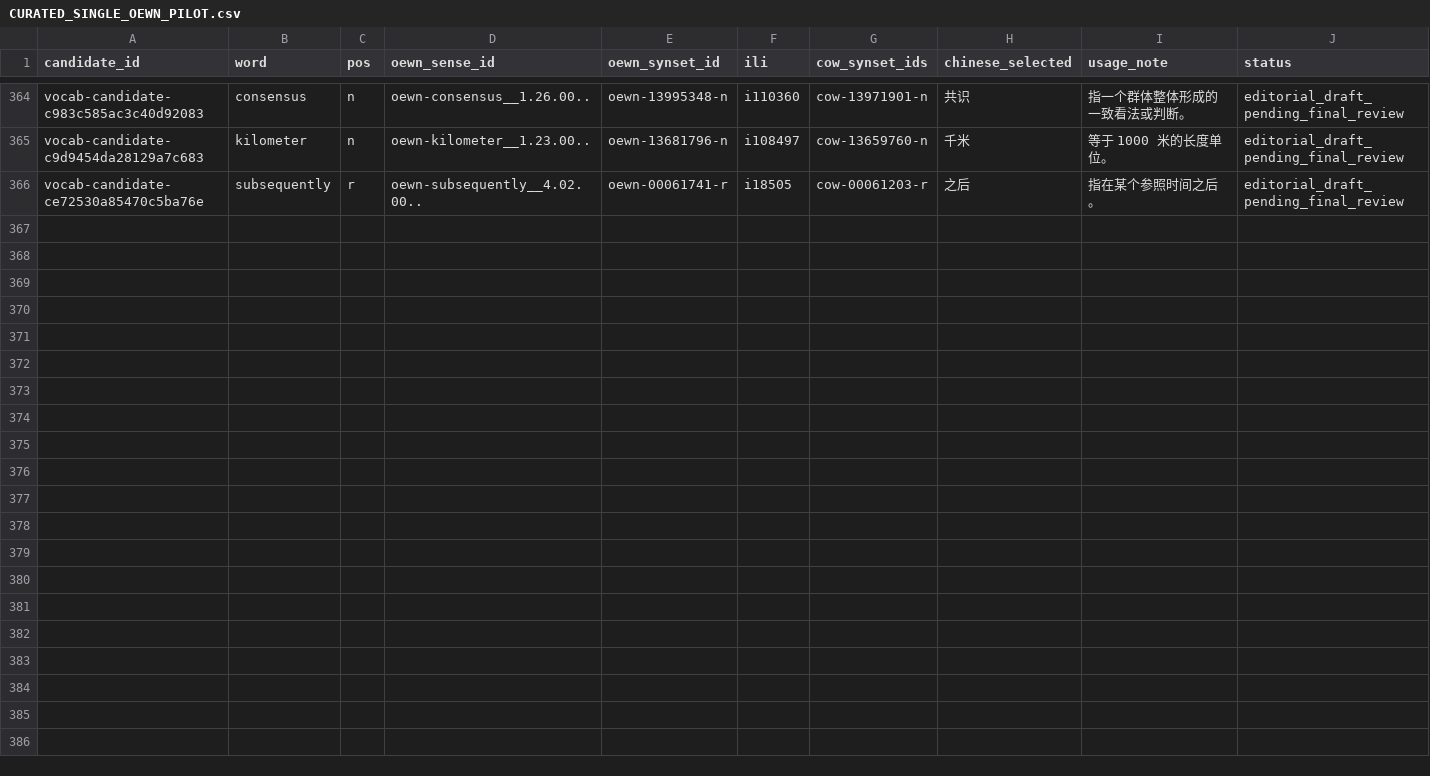
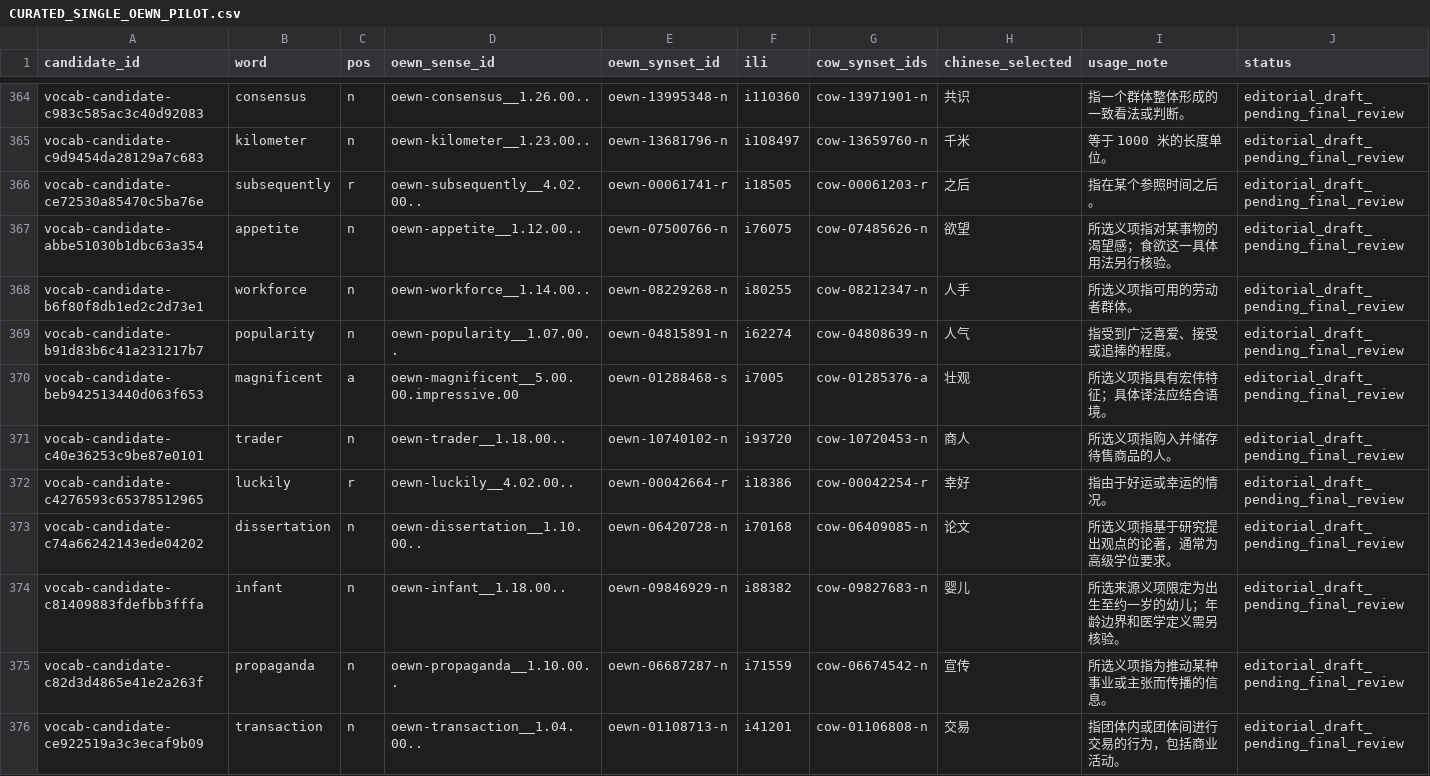
Before and after one commit to AloofLW/Etyra, a CSV file: docs/CURATED_SINGLE_OEWN_PILOT.csv, drawn as a sheet; only a part is shown, gaps mark what is left out; the diff covers the shown part only; the diff names each change by its address in the sheet, - before the commit and + after, or states it on an @@ line.

Commit message:
Expand candidate etymology and meaning drafts

```diff
--- a/docs/CURATED_SINGLE_OEWN_PILOT.csv
+++ b/docs/CURATED_SINGLE_OEWN_PILOT.csv
+row 367: vocab-candidate-abbe51030b1dbc63a354 | appetite | n | oewn-appetite__1.12.00.. | oewn-07500766-n | i76075 | cow-07485626-n | 欲望 | 所选义项指对某事物的渴望感；食欲这一具体用法另行核验。 | editorial_draft_pending_final_review
+row 368: vocab-candidate-b6f80f8db1ed2c2d73e1 | workforce | n | oewn-workforce__1.14.00.. | oewn-08229268-n | i80255 | cow-08212347-n | 人手 | 所选义项指可用的劳动者群体。 | editorial_draft_pending_final_review
+row 369: vocab-candidate-b91d83b6c41a231217b7 | popularity | n | oewn-popularity__1.07.00.. | oewn-04815891-n | i62274 | cow-04808639-n | 人气 | 指受到广泛喜爱、接受或追捧的程度。 | editorial_draft_pending_final_review
+row 370: vocab-candidate-beb942513440d063f653 | magnificent | a | oewn-magnificent__5.00.00.impressive.00 | oewn-01288468-s | i7005 | cow-01285376-a | 壮观 | 所选义项指具有宏伟特征；具体译法应结合语境。 | editorial_draft_pending_final_review
+row 371: vocab-candidate-c40e36253c9be87e0101 | trader | n | oewn-trader__1.18.00.. | oewn-10740102-n | i93720 | cow-10720453-n | 商人 | 所选义项指购入并储存待售商品的人。 | editorial_draft_pending_final_review
+row 372: vocab-candidate-c4276593c65378512965 | luckily | r | oewn-luckily__4.02.00.. | oewn-00042664-r | i18386 | cow-00042254-r | 幸好 | 指由于好运或幸运的情况。 | editorial_draft_pending_final_review
+row 373: vocab-candidate-c74a66242143ede04202 | dissertation | n | oewn-dissertation__1.10.00.. | oewn-06420728-n | i70168 | cow-06409085-n | 论文 | 所选义项指基于研究提出观点的论著，通常为高级学位要求。 | editorial_draft_pending_final_review
+row 374: vocab-candidate-c81409883fdefbb3fffa | infant | n | oewn-infant__1.18.00.. | oewn-09846929-n | i88382 | cow-09827683-n | 婴儿 | 所选来源义项限定为出生至约一岁的幼儿；年龄边界和医学定义需另核验。 | editorial_draft_pending_final_review
+row 375: vocab-candidate-c82d3d4865e41e2a263f | propaganda | n | oewn-propaganda__1.10.00.. | oewn-06687287-n | i71559 | cow-06674542-n | 宣传 | 所选义项指为推动某种事业或主张而传播的信息。 | editorial_draft_pending_final_review
+row 376: vocab-candidate-ce922519a3c3ecaf9b09 | transaction | n | oewn-transaction__1.04.00.. | oewn-01108713-n | i41201 | cow-01106808-n | 交易 | 指团体内或团体间进行交易的行为，包括商业活动。 | editorial_draft_pending_final_review
```
Also changed, not shown: 10 added rows elsewhere in this file, 6 other files.
